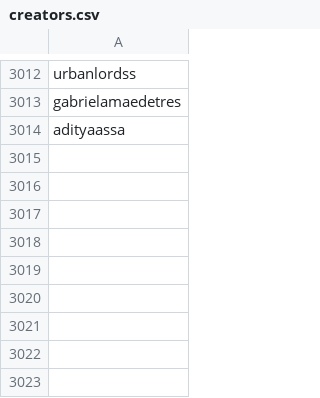
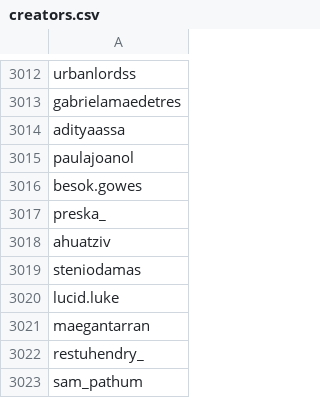
Before and after one commit to edoardottt/spark-ar-creators, a CSV file: creators.csv, drawn as a sheet; only a part is shown, gaps mark what is left out; the diff names each change by its address in the sheet, - before the commit and + after, or states it on an @@ line.

```diff
--- a/creators.csv
+++ b/creators.csv
+row 3015: paulajoanol
+row 3016: besok.gowes
+row 3017: preska_
+row 3018: ahuatziv
+row 3019: steniodamas
+row 3020: lucid.luke
+row 3021: maegantarran
+row 3022: restuhendry_
+row 3023: sam_pathum
```
Also changed, not shown: 1 other file.
